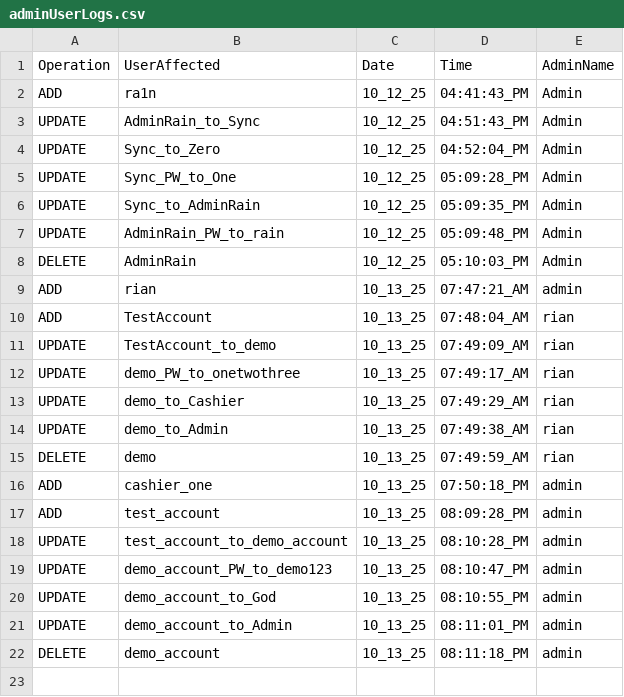
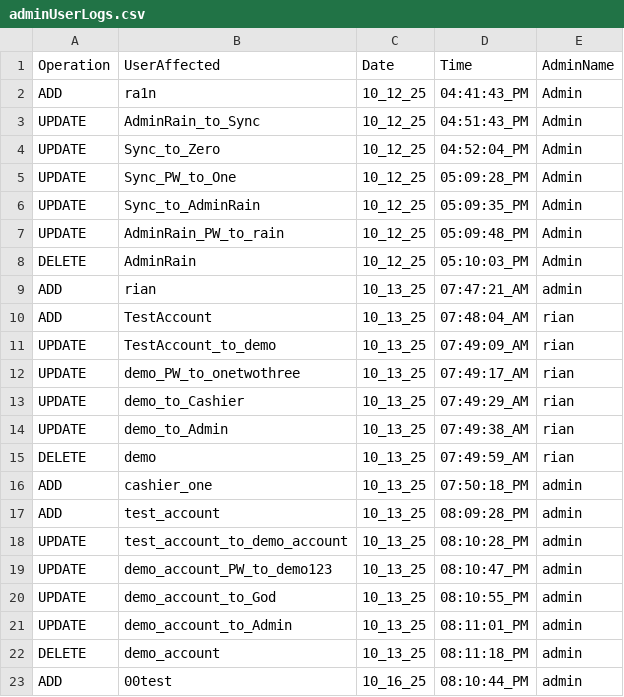
Before and after one commit to 0xRa1n/POSSystem, a CSV file: database/logs/adminUserLogs.csv, drawn as a sheet; the diff names each change by its address in the sheet, - before the commit and + after, or states it on an @@ line.

```diff
--- a/database/logs/adminUserLogs.csv
+++ b/database/logs/adminUserLogs.csv
+row 23: ADD | 00test | 10_16_25 | 08:10:44_PM | admin
```
Also changed, not shown: database/logs/productsLogs.csv, database/products.csv, 6 other files.
